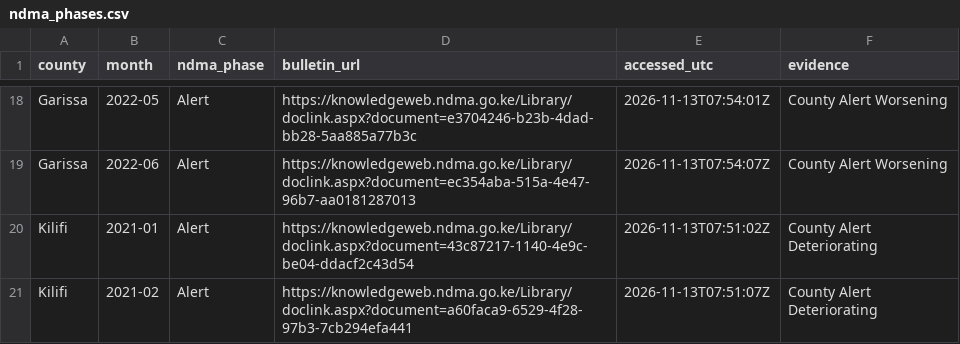
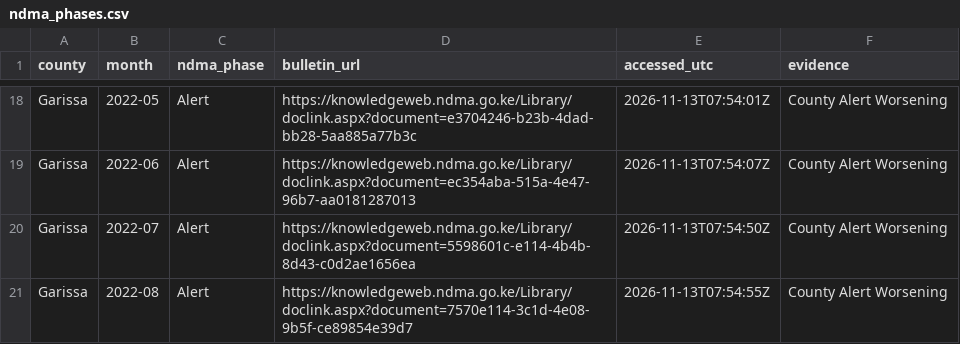
Before and after one commit to MatoloJr/sentinel, a CSV file: data/reference/ndma_phases.csv, drawn as a sheet; only a part is shown, gaps mark what is left out; the shorter side is filled out with more unchanged rows; the diff covers the shown part only; the diff names each change by its address in the sheet, - before the commit and + after, or states it on an @@ line.

```diff
--- a/data/reference/ndma_phases.csv
+++ b/data/reference/ndma_phases.csv
+row 20: Garissa | 2022-07 | Alert | https://knowledgeweb.ndma.go.ke/Library/doclink.aspx?document=5598601c-e114-4b4b-8d43-c0d2ae1656ea | 2026-11-13T07:54:50Z | County Alert Worsening
+row 21: Garissa | 2022-08 | Alert | https://knowledgeweb.ndma.go.ke/Library/doclink.aspx?document=7570e114-3c1d-4e08-9b5f-ce89854e39d7 | 2026-11-13T07:54:55Z | County Alert Worsening
```
Also changed, not shown: 38 added rows elsewhere in this file, data/reference/ndma_bulletin_index.csv, outputs/ndma_agreement.csv, 1 other file.
